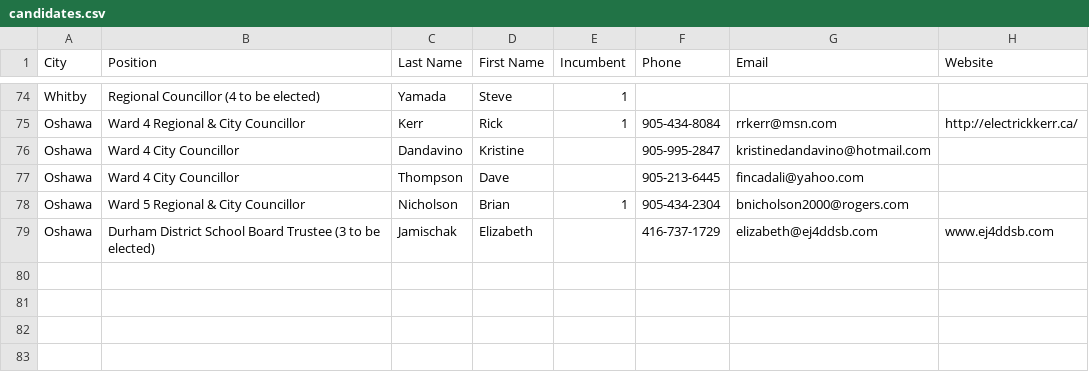
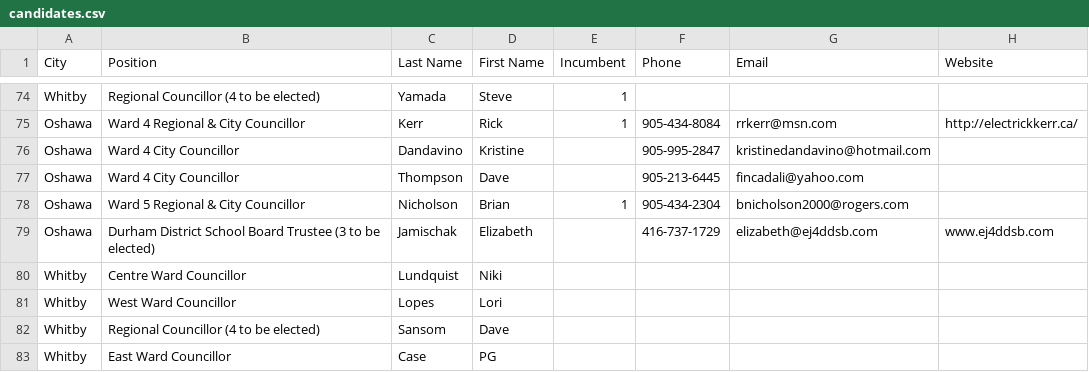
Before and after one commit to liamn74/durhamcandidates, a CSV file: candidates.csv, drawn as a sheet; only a part is shown, gaps mark what is left out.

Commit message:
updated candidates running. Only changes in Whitby today.

```diff
--- a/candidates.csv
+++ b/candidates.csv
@@ -79 +79,5 @@ Oshawa,Ward 5 Regional & City Councillor,Nicholson,Brian,1,905-434-2304,bnichols
 Oshawa,Durham District School Board Trustee (3 to be elected),Jamischak,Elizabeth,,416-737-1729,elizabeth@ej4ddsb.com,www.ej4ddsb.com
+Whitby,Centre Ward Councillor,Lundquist,Niki,,,,
+Whitby,West Ward Councillor,Lopes,Lori,,,,
+Whitby,Regional Councillor (4 to be elected),Sansom,Dave,,,,
+Whitby,East Ward Councillor,Case,PG,,,,
```
